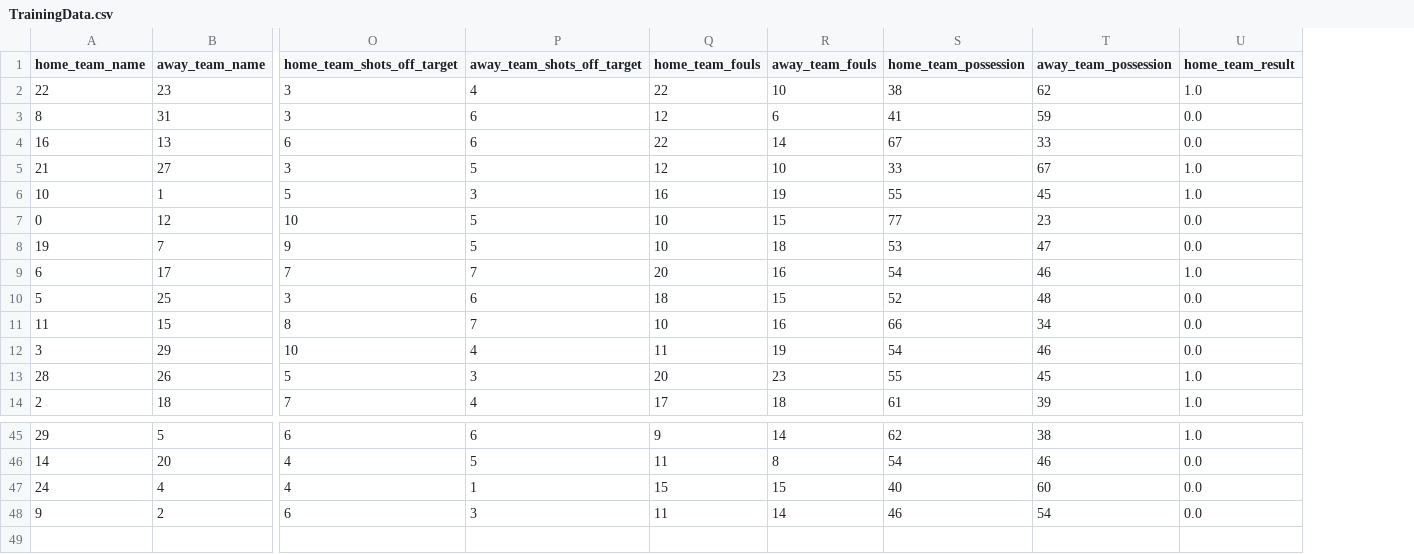
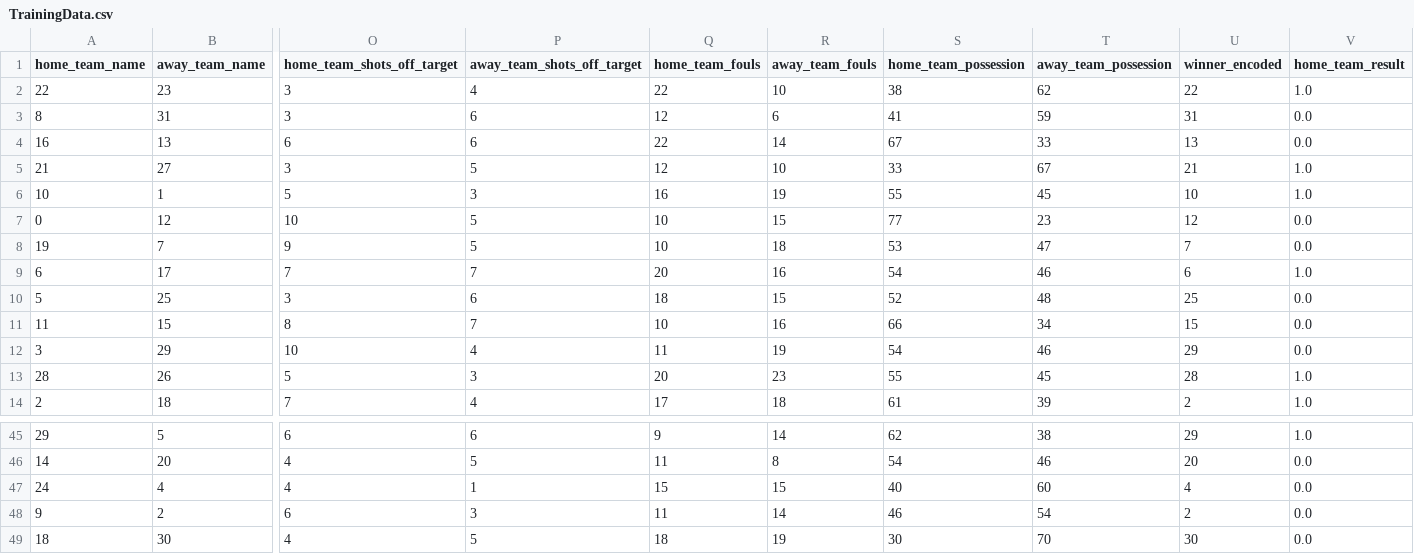
Before and after one commit to rajatjain007/FIFAWorldCupPrediction, a CSV file: Data/TrainingData.csv, drawn as a sheet; only a part is shown, gaps mark what is left out; rows hold the shown columns only; the diff names each change by its address in the sheet, - before the commit and + after, or states it on an @@ line.

```diff
--- a/Data/TrainingData.csv
+++ b/Data/TrainingData.csv
+column U (winner_encoded), rows 2-14: 22 | 31 | 13 | 21 | 10 | 12 | 7 | 6 | 25 | 15 | 29 | 28 | 2; rows 45-48: 29 | 20 | 4 | 2
+row 49: 18 | 30 | 4 | 5 | 18 | 19 | 30 | 70 | 30 | 0.0
```
Also changed, not shown: Data/TestingData.csv, 15 other files.
